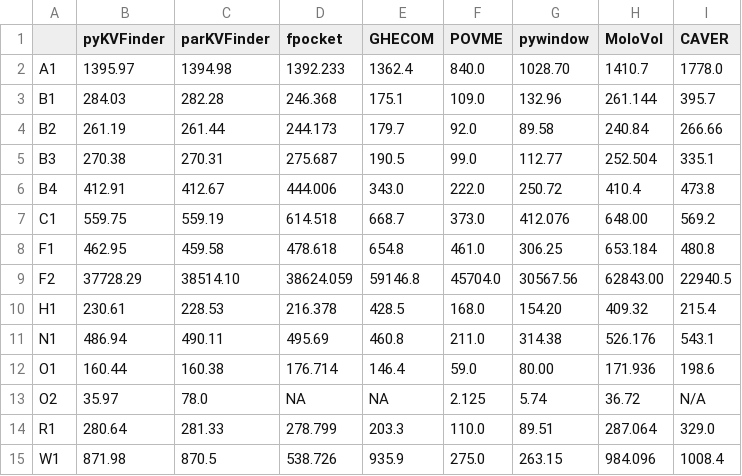
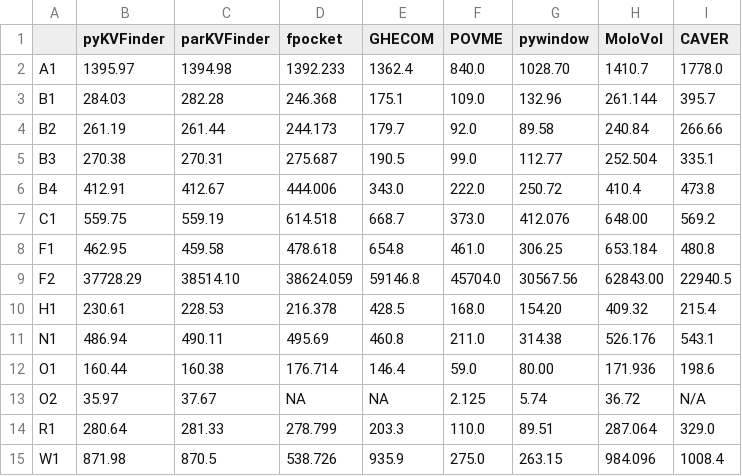
Before and after one commit to LBC-LNBio/SMC-Benchmarking, a CSV file: results/cavity-volume.csv, drawn as a sheet.

```diff
--- a/results/cavity-volume.csv
+++ b/results/cavity-volume.csv
@@ -12,3 +12,3 @@ N1, 486.94, 490.11, 495.69, 460.8, 211.0, 314.38, 526.176, 543.1
 O1, 160.44, 160.38, 176.714, 146.4, 59.0, 80.00, 171.936, 198.6
-O2, 35.97, 78.0, NA, NA, 2.125, 5.74, 36.72, N/A
+O2, 35.97, 37.67, NA, NA, 2.125, 5.74, 36.72, N/A
 R1, 280.64, 281.33, 278.799, 203.3, 110.0, 89.51, 287.064, 329.0
```
Also changed, not shown: 28 other files.
